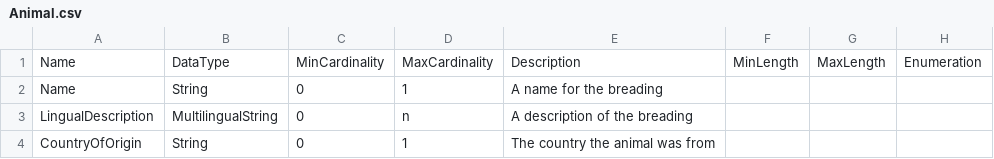
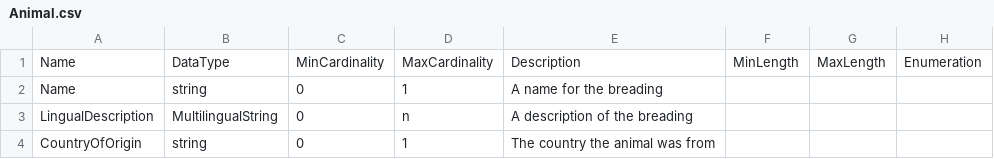
Before and after one commit to Colectica/cogs, a CSV file: cogsburger/ItemTypes/Animal/Animal.csv, drawn as a sheet; only a part is shown; the diff names each change by its address in the sheet, - before the commit and + after, or states it on an @@ line.

Commit message:
datatype declaration validation closes #31
use xs: schema namespace for simple types in schema publisher
add defined type list
change integer to int simple type

```diff
--- a/cogsburger/ItemTypes/Animal/Animal.csv
+++ b/cogsburger/ItemTypes/Animal/Animal.csv
-B2: String
+B2: string
-B4: String
+B4: string
```
Also changed, not shown: cogsburger/ItemTypes/Breading/Breading.csv, cogsburger/ItemTypes/Cheese/Cheese.csv, 7 other files.
